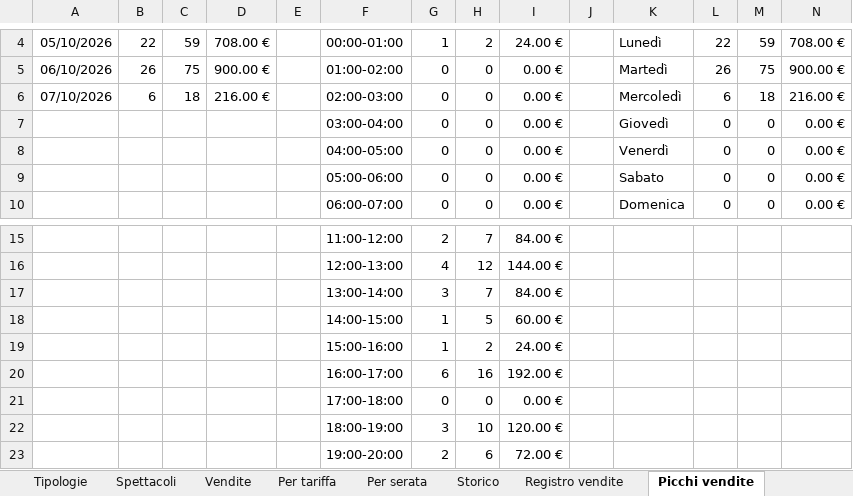
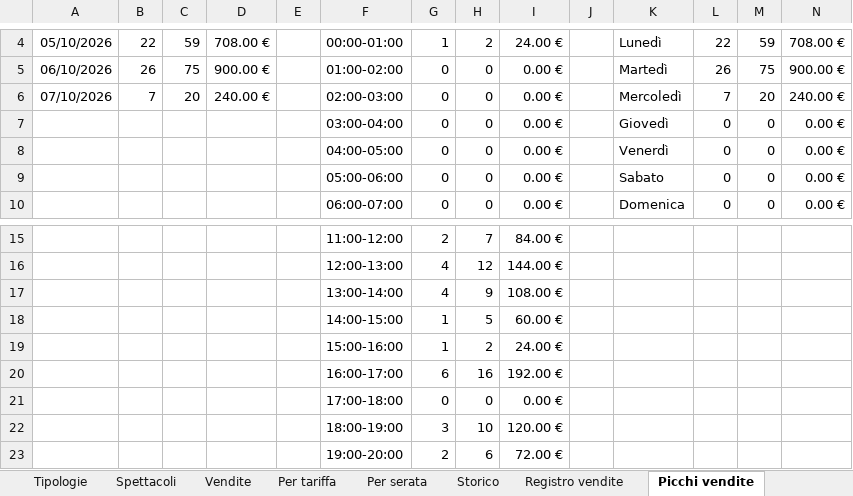
Before and after one commit to boostcreativeai-prog/HorrorDays, an Excel workbook: data/HorrorDays_Vendite.xlsx, sheet Picchi vendite, drawn as a sheet; only a part is shown, gaps mark what is left out; values as stored, in another font and other column widths than the file's, no borders; charts and pictures not drawn; removed rows and columns are numbered as before the commit, all else as after; the diff names each change by its address in the sheet, - before the commit and + after, or states it on an @@ line.

Commit message:
Report vendite 07/10/2026 14:21

```diff
--- a/data/HorrorDays_Vendite.xlsx (sheet Picchi vendite)
+++ b/data/HorrorDays_Vendite.xlsx (sheet Picchi vendite)
-B6: 6
+B6: 7
-C6: 18
+C6: 20
-D6: 216.00 €
+D6: 240.00 €
-L6: 6
+L6: 7
-M6: 18
+M6: 20
-N6: 216.00 €
+N6: 240.00 €
-row 17:  |  |  |  |  | 13:00-14:00 | 3 | 7 | 84.00 €
+row 17:  |  |  |  |  | 13:00-14:00 | 4 | 9 | 108.00 €
```
Also changed, not shown: sheet Registro vendite, sheet Storico, sheet Vendite, sheet Dashboard, charts or pictures, site/HorrorDays_Vendite.xlsx, 4 other files.
